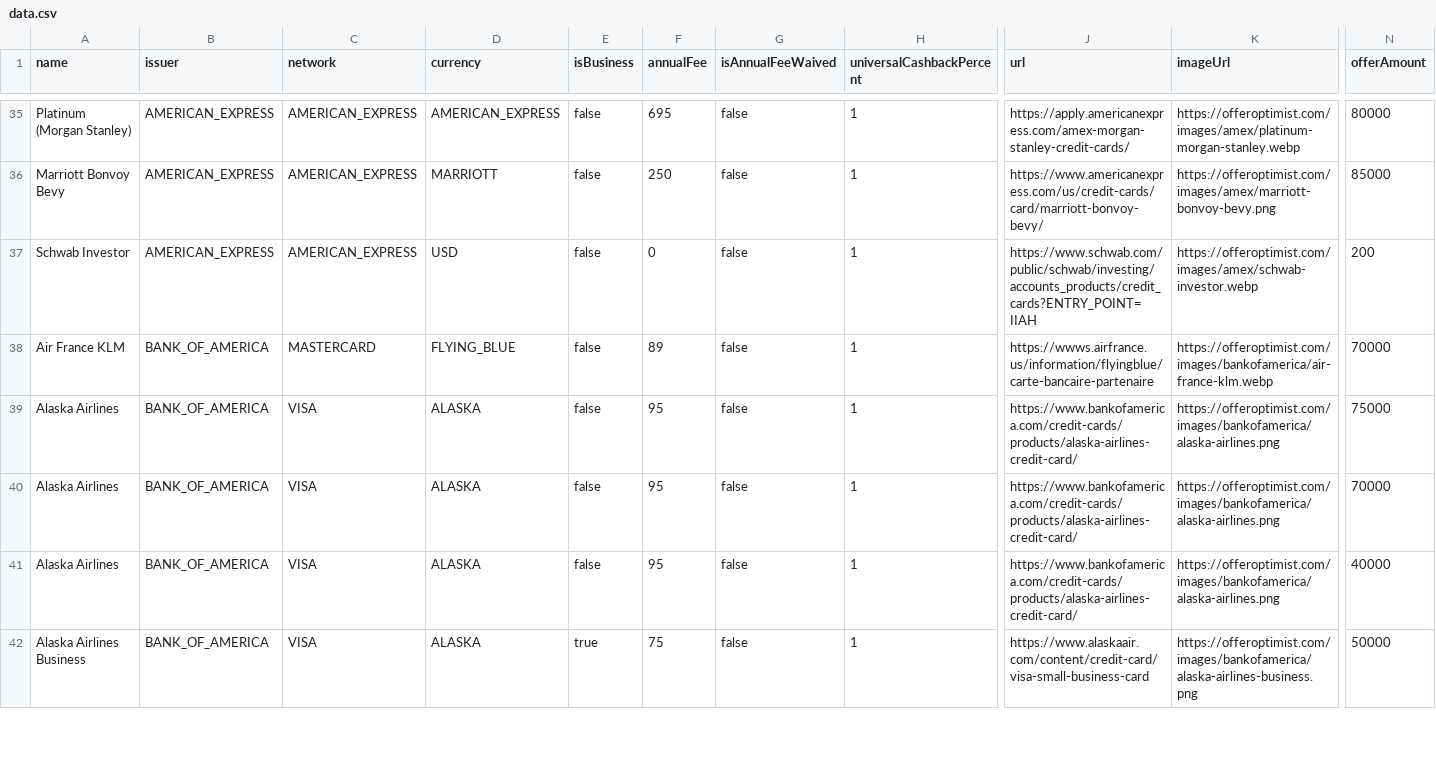
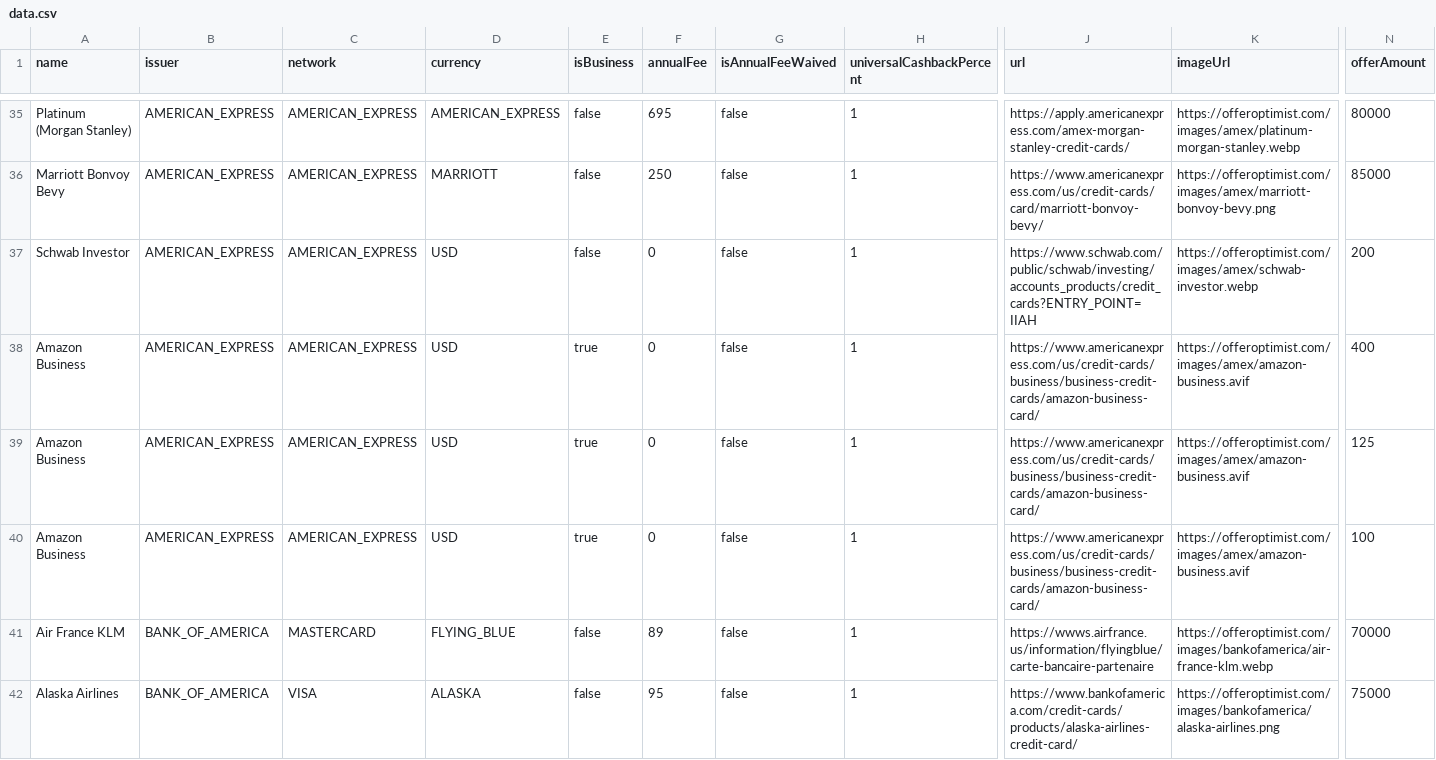
Before and after one commit to andenacitelli/credit-card-bonuses-api, a CSV file: exports/data.csv, drawn as a sheet; only a part is shown, gaps mark what is left out; the shorter side is filled out with more unchanged rows; rows hold the shown columns only; the diff names each change by its address in the sheet, - before the commit and + after, or states it on an @@ line.

Commit message:
Updates: add Amazon Business (amex)

```diff
--- a/exports/data.csv
+++ b/exports/data.csv
+row 38: Amazon Business | AMERICAN_EXPRESS | AMERICAN_EXPRESS | USD | true | 0 | false | 1 | https://www.americanexpress.com/us/credit-cards/business/business-credit-cards/amazon-business-card/ | https://offeroptimist.com/images/amex/amazon-business.avif | 400
+row 39: Amazon Business | AMERICAN_EXPRESS | AMERICAN_EXPRESS | USD | true | 0 | false | 1 | https://www.americanexpress.com/us/credit-cards/business/business-credit-cards/amazon-business-card/ | https://offeroptimist.com/images/amex/amazon-business.avif | 125
+row 40: Amazon Business | AMERICAN_EXPRESS | AMERICAN_EXPRESS | USD | true | 0 | false | 1 | https://www.americanexpress.com/us/credit-cards/business/business-credit-cards/amazon-business-card/ | https://offeroptimist.com/images/amex/amazon-business.avif | 100
```
Also changed, not shown: 3 other files.
